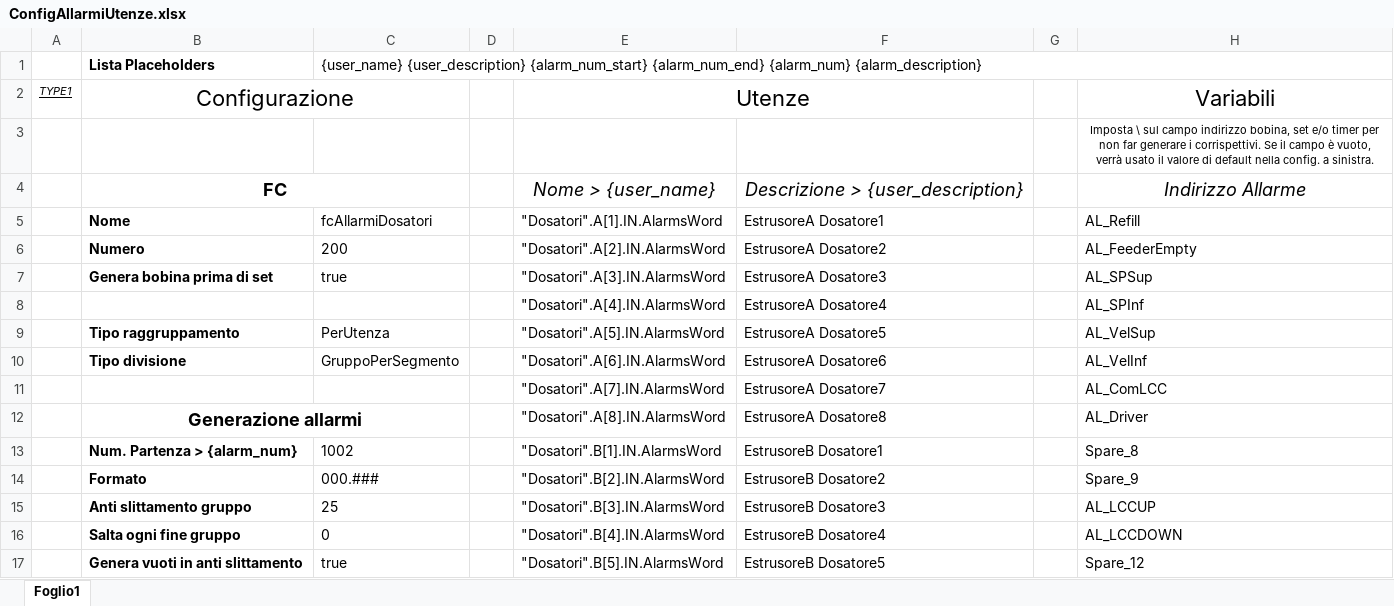
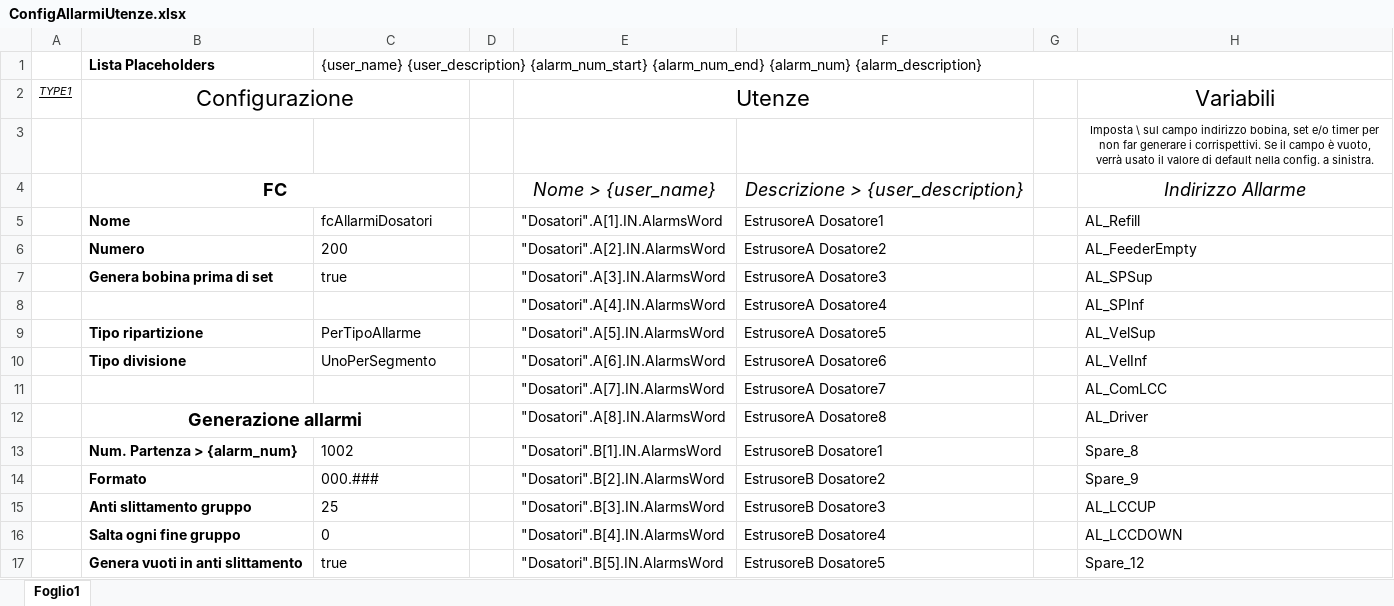
Before and after one commit to Parozzz/TiaUtilities, an Excel workbook: TiaAddin-Spin-ExcelReader/z.Excel Configurations/ConfigAllarmiUtenze.xlsx, sheet Foglio1, drawn as a sheet; only a part is shown; values as stored, in another font and other column widths than the file's, no borders; the diff names each change by its address in the sheet, - before the commit and + after, or states it on an @@ line.

```diff
--- a/TiaAddin-Spin-ExcelReader/z.Excel Configurations/ConfigAllarmiUtenze.xlsx (sheet Foglio1)
+++ b/TiaAddin-Spin-ExcelReader/z.Excel Configurations/ConfigAllarmiUtenze.xlsx (sheet Foglio1)
-B9: Tipo raggruppamento
+B9: Tipo ripartizione
-C9: PerUtenza
+C9: PerTipoAllarme
-C10: GruppoPerSegmento
+C10: UnoPerSegmento
```
Also changed, not shown: 29 other files.
